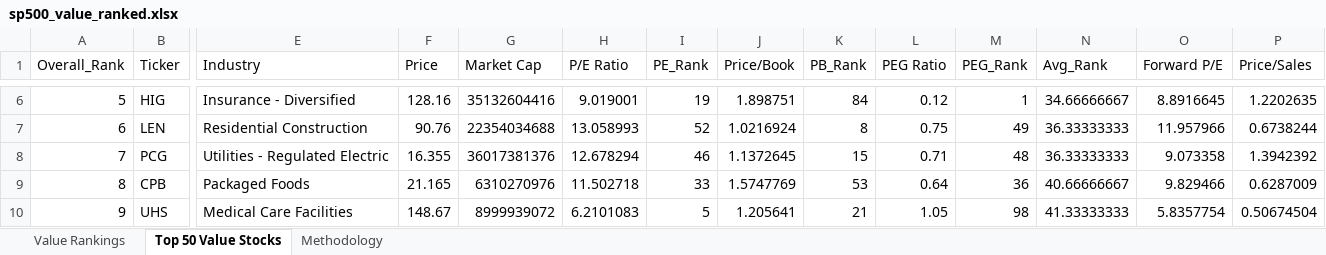
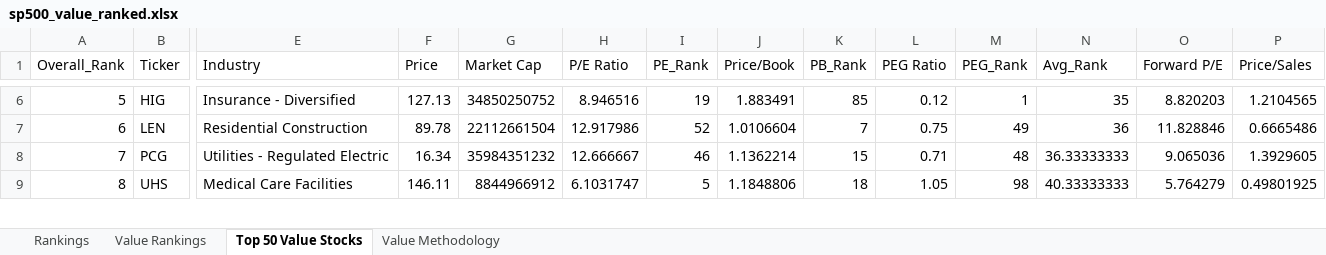
Before and after one commit to gtmills/investment-tools, an Excel workbook: value-ranker/sp500_value_ranked.xlsx, sheet Top 50 Value Stocks, drawn as a sheet; only a part is shown, gaps mark what is left out; values as stored, in another font and other column widths than the file's, no borders; removed rows and columns are numbered as before the commit, all else as after; rows hold the shown columns only; the diff covers the shown part only; the diff names each change by its address in the sheet, - before the commit and + after, or states it on an @@ line.

Commit message:
Fix Value Ranker and Magic Formula integration with Master Aggregator
Value Ranker changes:
- Create separate output file (value-ranker/sp500_value_ranked.xlsx)
- Add standardized 'Rankings' sheet with Ticker and Overall_Rank columns
- Keep detailed 'Value Rankings' sheet with full data

Magic Formula changes:
- Fix column name in Rankings sheet (use 'MF_Rank' instead of 'Magic_Formula_Rank')
- Maintain compatibility with Master Aggregator expectations

Result:
- Master Aggregator now successfully loads all 8 tools (was 6/8)
- 303 stocks ranked by all 8 tools
- Average 7.3 tools per stock coverage

```diff
--- a/value-ranker/sp500_value_ranked.xlsx (sheet Top 50 Value Stocks)
+++ b/value-ranker/sp500_value_ranked.xlsx (sheet Top 50 Value Stocks)
-sheet tab: Methodology
+sheet tab: Rankings
+sheet tab: Value Methodology
-F6 (Price): 128.16
+F6 (Price): 127.13
-G6 (Market Cap): 35132604416
+G6 (Market Cap): 34850250752
-H6 (P/E Ratio): 9.019001
+H6 (P/E Ratio): 8.946516
-J6 (Price/Book): 1.898751
+J6 (Price/Book): 1.883491
-K6 (PB_Rank): 84
+K6 (PB_Rank): 85
-N6 (Avg_Rank): 34.66666667
+N6 (Avg_Rank): 35
-O6 (Forward P/E): 8.8916645
+O6 (Forward P/E): 8.820203
-P6 (Price/Sales): 1.2202635
+P6 (Price/Sales): 1.2104565
-F7 (Price): 90.76
+F7 (Price): 89.78
-G7 (Market Cap): 22354034688
+G7 (Market Cap): 22112661504
-H7 (P/E Ratio): 13.058993
+H7 (P/E Ratio): 12.917986
-J7 (Price/Book): 1.0216924
+J7 (Price/Book): 1.0106604
-K7 (PB_Rank): 8
+K7 (PB_Rank): 7
-N7 (Avg_Rank): 36.33333333
+N7 (Avg_Rank): 36
-O7 (Forward P/E): 11.957966
+O7 (Forward P/E): 11.828846
-P7 (Price/Sales): 0.6738244
+P7 (Price/Sales): 0.6665486
-F8 (Price): 16.355
+F8 (Price): 16.34
-G8 (Market Cap): 36017381376
+G8 (Market Cap): 35984351232
-H8 (P/E Ratio): 12.678294
+H8 (P/E Ratio): 12.666667
-J8 (Price/Book): 1.1372645
+J8 (Price/Book): 1.1362214
-O8 (Forward P/E): 9.073358
+O8 (Forward P/E): 9.065036
-P8 (Price/Sales): 1.3942392
+P8 (Price/Sales): 1.3929605
-row 9: 8 | CPB | Packaged Foods | 21.165 | 6310270976 | 11.502718 | 33 | 1.5747769 | 53 | 0.64 | 36 | 40.66666667 | 9.829466 | 0.6287009
-A9 (Overall_Rank): 9
+A9 (Overall_Rank): 8
-F9 (Price): 148.67
+F9 (Price): 146.11
-G9 (Market Cap): 8999939072
+G9 (Market Cap): 8844966912
-H9 (P/E Ratio): 6.2101083
+H9 (P/E Ratio): 6.1031747
-J9 (Price/Book): 1.205641
+J9 (Price/Book): 1.1848806
-K9 (PB_Rank): 21
+K9 (PB_Rank): 18
-N9 (Avg_Rank): 41.33333333
+N9 (Avg_Rank): 40.33333333
-O9 (Forward P/E): 5.8357754
+O9 (Forward P/E): 5.764279
-P9 (Price/Sales): 0.50674504
+P9 (Price/Sales): 0.49801925
```
Also changed, not shown: 10 added rows, 9 removed rows and 330 edited cells elsewhere in this sheet, sheet Value Rankings, magic_formula_ranked.xlsx, master_investment_rankings.xlsx, 2 other files.
